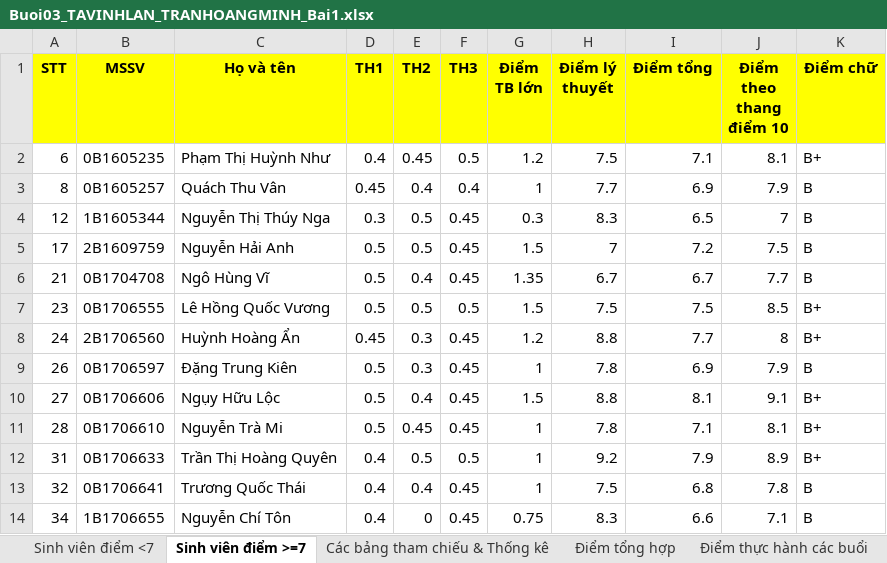
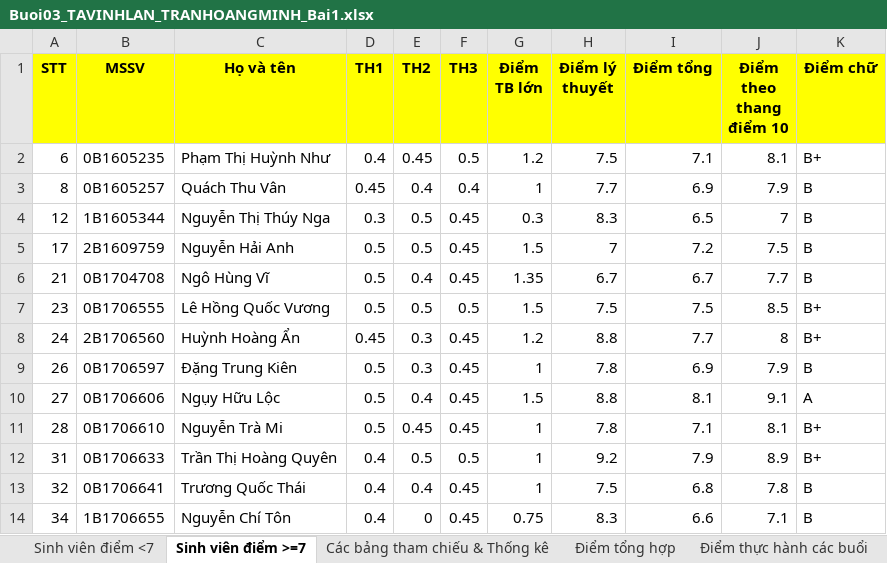
Before and after one commit to vlan-caubekhokhao/Thuchanh3_Nhom5, an Excel workbook: Buoi03_TAVINHLAN_TRANHOANGMINH_Bai1.xlsx, sheet Sinh viên điểm >=7, drawn as a sheet; values as stored, in another font and other column widths than the file's, no borders; the diff names each change by its address in the sheet, - before the commit and + after, or states it on an @@ line.

```diff
--- a/Buoi03_TAVINHLAN_TRANHOANGMINH_Bai1.xlsx (sheet Sinh viên điểm >=7)
+++ b/Buoi03_TAVINHLAN_TRANHOANGMINH_Bai1.xlsx (sheet Sinh viên điểm >=7)
-K10 (Điểm chữ): B+
+K10 (Điểm chữ): A
```
Also changed, not shown: sheet Các bảng tham chiếu & Thống kê, sheet Điểm tổng hợp, formulas that keep their value, charts or pictures.
